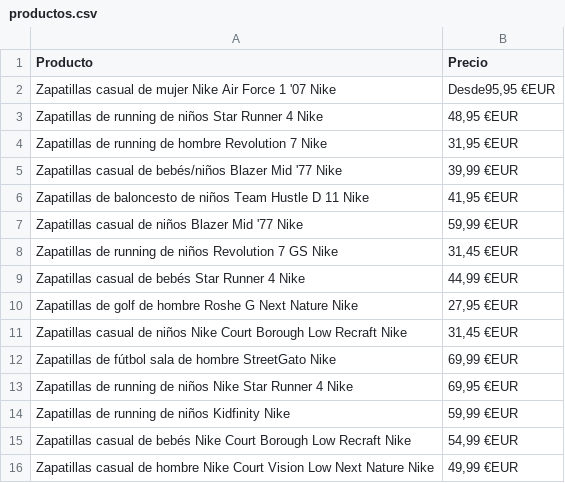
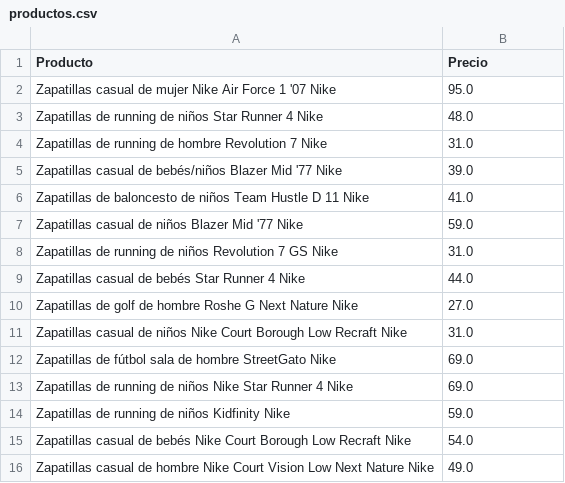
Before and after one commit to yagobrage/curso-python-pip, a CSV file: productos.csv, drawn as a sheet.

```diff
--- a/productos.csv
+++ b/productos.csv
@@ -1,16 +1,16 @@
 Producto,Precio
-Zapatillas casual de mujer Nike Air Force 1 '07 Nike,"Desde95,95 €EUR"
-Zapatillas de running de niños Star Runner 4 Nike,"48,95 €EUR"
-Zapatillas de running de hombre Revolution 7 Nike,"31,95 €EUR"
-Zapatillas casual de bebés/niños Blazer Mid '77 Nike,"39,99 €EUR"
-Zapatillas de baloncesto de niños Team Hustle D 11 Nike,"41,95 €EUR"
-Zapatillas casual de niños Blazer Mid '77 Nike,"59,99 €EUR"
-Zapatillas de running de niños Revolution 7 GS Nike,"31,45 €EUR"
-Zapatillas casual de bebés Star Runner 4 Nike,"44,99 €EUR"
-Zapatillas de golf de hombre Roshe G Next Nature Nike,"27,95 €EUR"
-Zapatillas casual de niños Nike Court Borough Low Recraft Nike,"31,45 €EUR"
-Zapatillas de fútbol sala de hombre StreetGato Nike,"69,99 €EUR"
-Zapatillas de running de niños Nike Star Runner 4 Nike,"69,95 €EUR"
-Zapatillas de running de niños Kidfinity Nike,"59,99 €EUR"
-Zapatillas casual de bebés Nike Court Borough Low Recraft Nike,"54,99 €EUR"
-Zapatillas casual de hombre Nike Court Vision Low Next Nature Nike,"49,99 €EUR"
+Zapatillas casual de mujer Nike Air Force 1 '07 Nike,95.0
+Zapatillas de running de niños Star Runner 4 Nike,48.0
+Zapatillas de running de hombre Revolution 7 Nike,31.0
+Zapatillas casual de bebés/niños Blazer Mid '77 Nike,39.0
+Zapatillas de baloncesto de niños Team Hustle D 11 Nike,41.0
+Zapatillas casual de niños Blazer Mid '77 Nike,59.0
+Zapatillas de running de niños Revolution 7 GS Nike,31.0
+Zapatillas casual de bebés Star Runner 4 Nike,44.0
+Zapatillas de golf de hombre Roshe G Next Nature Nike,27.0
+Zapatillas casual de niños Nike Court Borough Low Recraft Nike,31.0
+Zapatillas de fútbol sala de hombre StreetGato Nike,69.0
+Zapatillas de running de niños Nike Star Runner 4 Nike,69.0
+Zapatillas de running de niños Kidfinity Nike,59.0
+Zapatillas casual de bebés Nike Court Borough Low Recraft Nike,54.0
+Zapatillas casual de hombre Nike Court Vision Low Next Nature Nike,49.0
```
Also changed, not shown: 1 other file.
